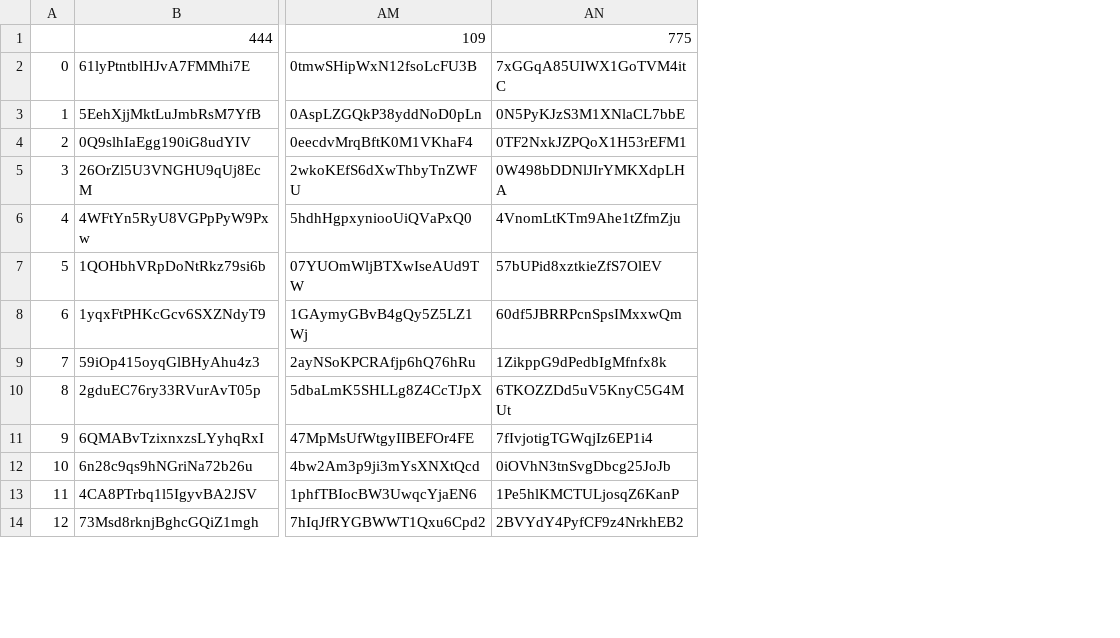
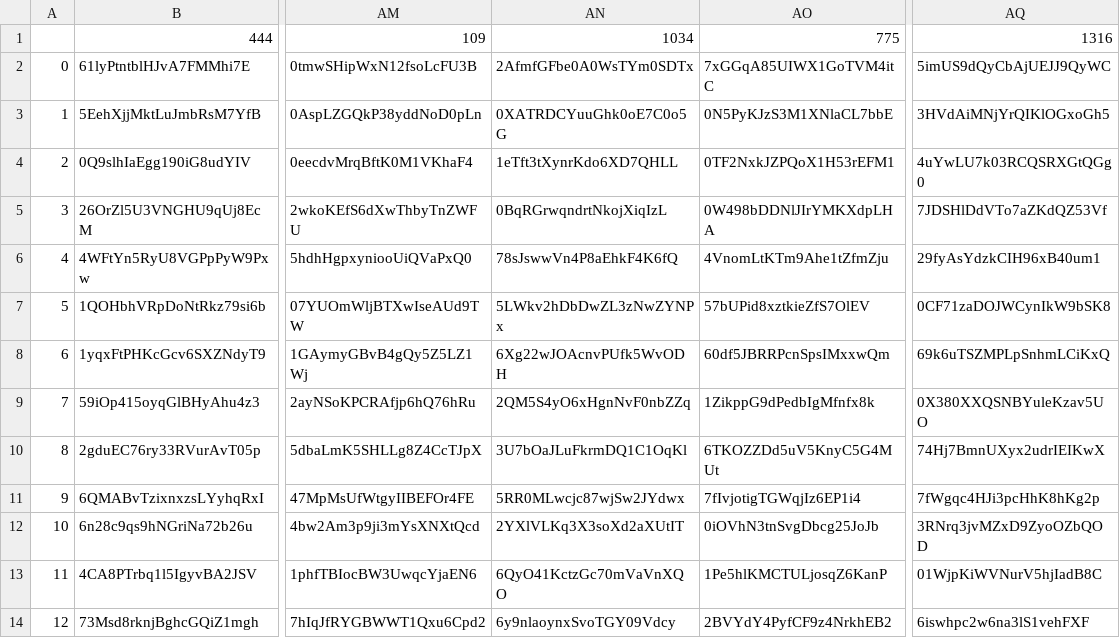
Before and after one commit to KeeganCK/SENG474Project, a CSV file: Project_V3/spotify_results1.csv, drawn as a sheet; only a part is shown, gaps mark what is left out; the diff names each change by its address in the sheet, - before the commit and + after, or states it on an @@ line.

```diff
--- a/Project_V3/spotify_results1.csv
+++ b/Project_V3/spotify_results1.csv
+column AN, rows 1-14: 1034 | 2AfmfGFbe0A0WsTYm0SDTx | 0XATRDCYuuGhk0oE7C0o5G | 1eTft3tXynrKdo6XD7QHLL | 0BqRGrwqndrtNkojXiqIzL | 78sJswwVn4P8aEhkF4K6fQ | 5LWkv2hDbDwZL3zNwZYNPx | 6Xg22wJOAcnvPUfk5WvODH | 2QM5S4yO6xHgnNvF0nbZZq | 3U7bOaJLuFkrmDQ1C1OqKl | 5RR0MLwcjc87wjSw2JYdwx | 2YXlVLKq3X3soXd2aXUtIT | 6QyO41KctzGc70mVaVnXQO | 6y9nlaoynxSvoTGY09Vdcy
+column AQ, rows 1-14: 1316 | 5imUS9dQyCbAjUEJJ9QyWC | 3HVdAiMNjYrQIKlOGxoGh5 | 4uYwLU7k03RCQSRXGtQGg0 | 7JDSHlDdVTo7aZKdQZ53Vf | 29fyAsYdzkCIH96xB40um1 | 0CF71zaDOJWCynIkW9bSK8 | 69k6uTSZMPLpSnhmLCiKxQ | 0X380XXQSNBYuleKzav5UO | 74Hj7BmnUXyx2udrIEIKwX | 7fWgqc4HJi3pcHhK8hKg2p | 3RNrq3jvMZxD9ZyoOZbQOD | 01WjpKiWVNurV5hjIadB8C | 6iswhpc2w6na3lS1vehFXF
```
Also changed, not shown: 4 other files.
